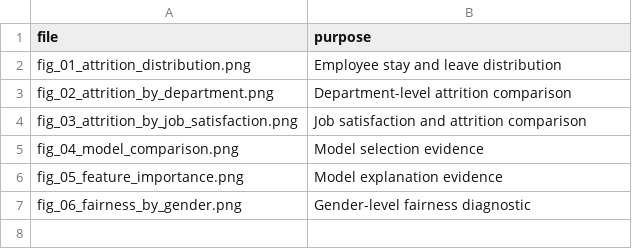
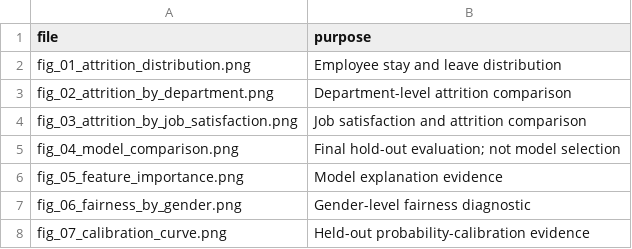
Before and after one commit to shanakavpm/employee-attrition-dashboard, a CSV file: outputs/figure_index.csv, drawn as a sheet.

```diff
--- a/outputs/figure_index.csv
+++ b/outputs/figure_index.csv
@@ -4,4 +4,5 @@ fig_02_attrition_by_department.png,Department-level attrition comparison
 fig_03_attrition_by_job_satisfaction.png,Job satisfaction and attrition comparison
-fig_04_model_comparison.png,Model selection evidence
+fig_04_model_comparison.png,Final hold-out evaluation; not model selection
 fig_05_feature_importance.png,Model explanation evidence
 fig_06_fairness_by_gender.png,Gender-level fairness diagnostic
+fig_07_calibration_curve.png,Held-out probability-calibration evidence
```
Also changed, not shown: outputs/data_quality_report.csv, outputs/model_metrics.csv, 17 other files.
